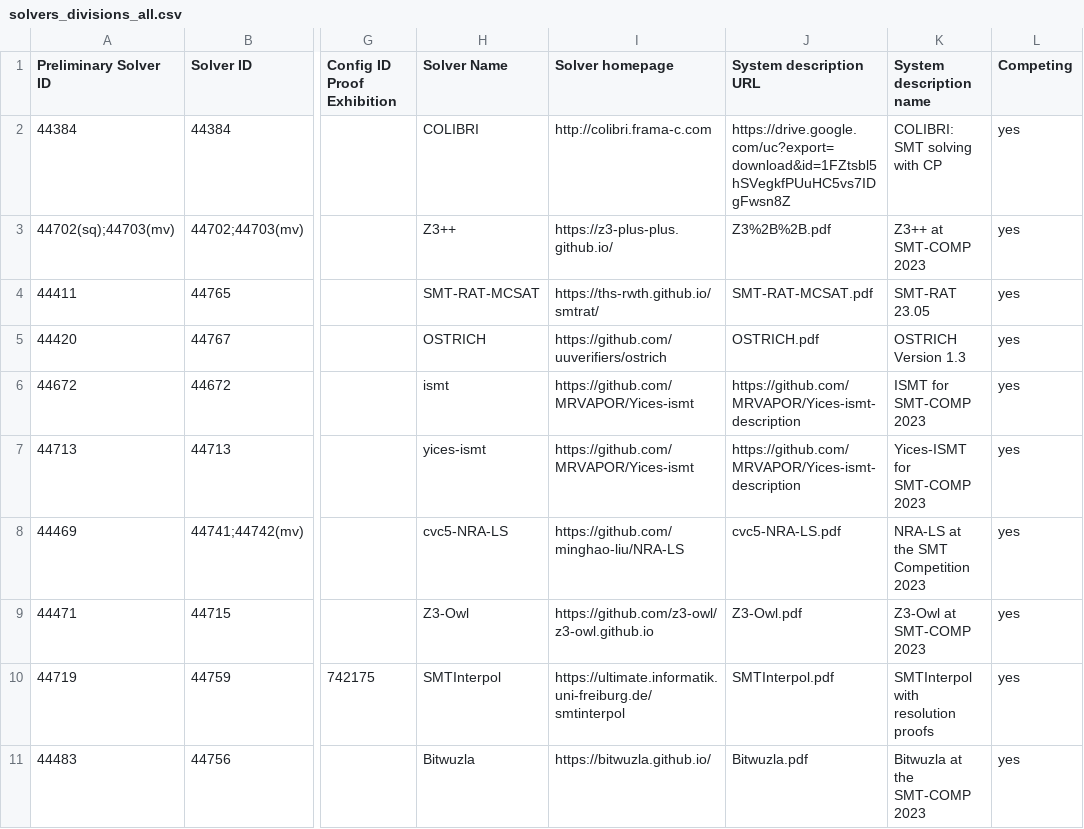
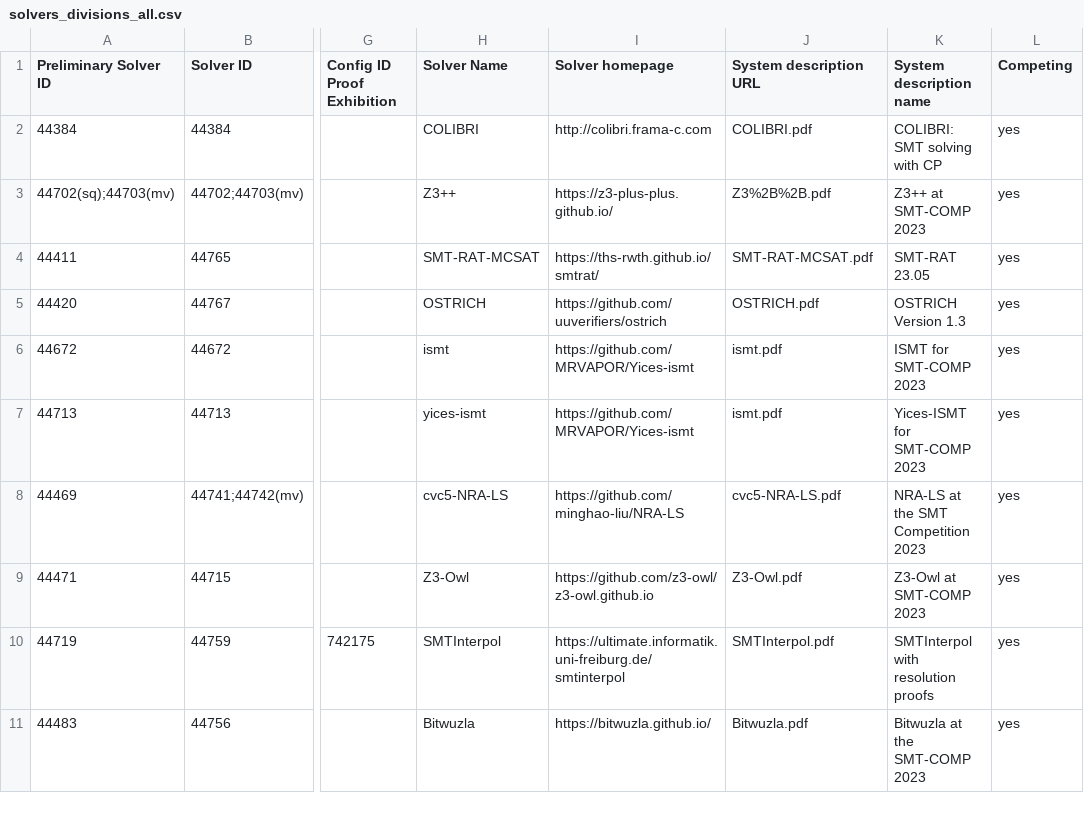
Before and after one commit to SMT-COMP/smt-comp, a CSV file: 2023/registration/solvers_divisions_all.csv, drawn as a sheet; only a part is shown, gaps mark what is left out; the diff names each change by its address in the sheet, - before the commit and + after, or states it on an @@ line.

Commit message:
Fixup: missed a few links

```diff
--- a/2023/registration/solvers_divisions_all.csv
+++ b/2023/registration/solvers_divisions_all.csv
-J2 (System description URL): https://drive.google.com/uc?export=download&id=1FZtsbl5hSVegkfPUuHC5vs7IDgFwsn8Z
+J2 (System description URL): COLIBRI.pdf
-J6:J7 (System description URL): https://github.com/MRVAPOR/Yices-ismt-description
+J6:J7 (System description URL): ismt.pdf
```
